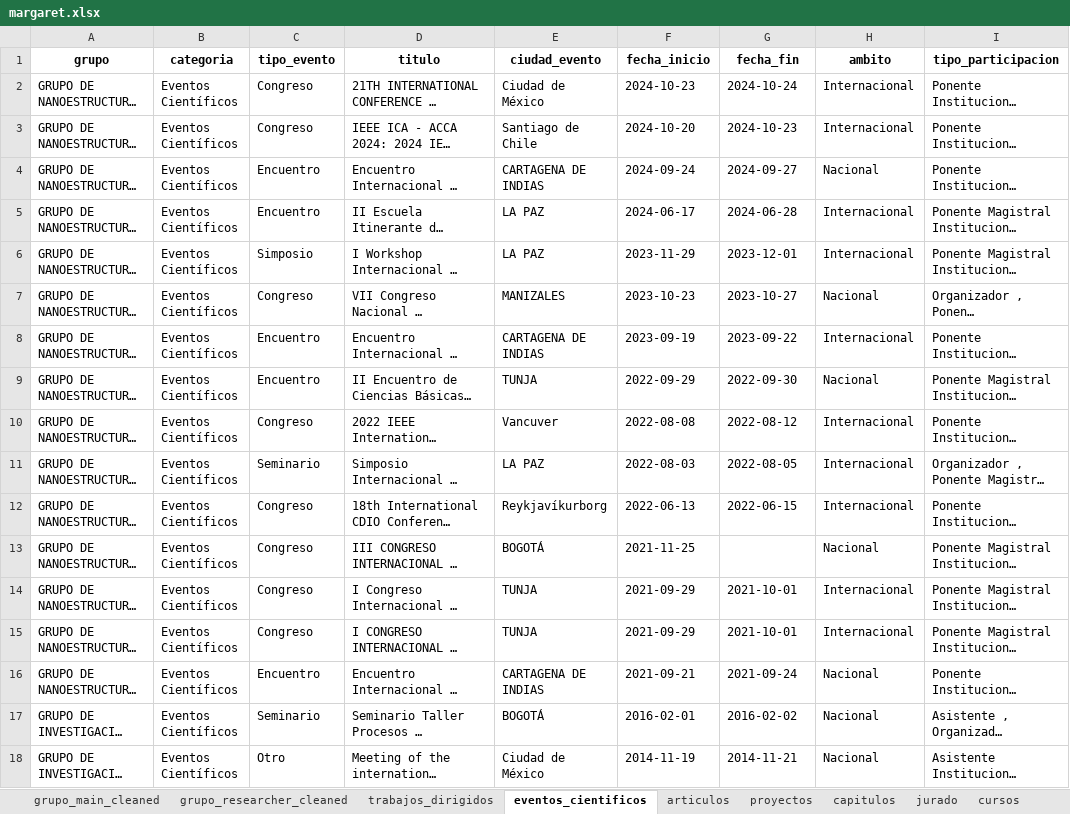
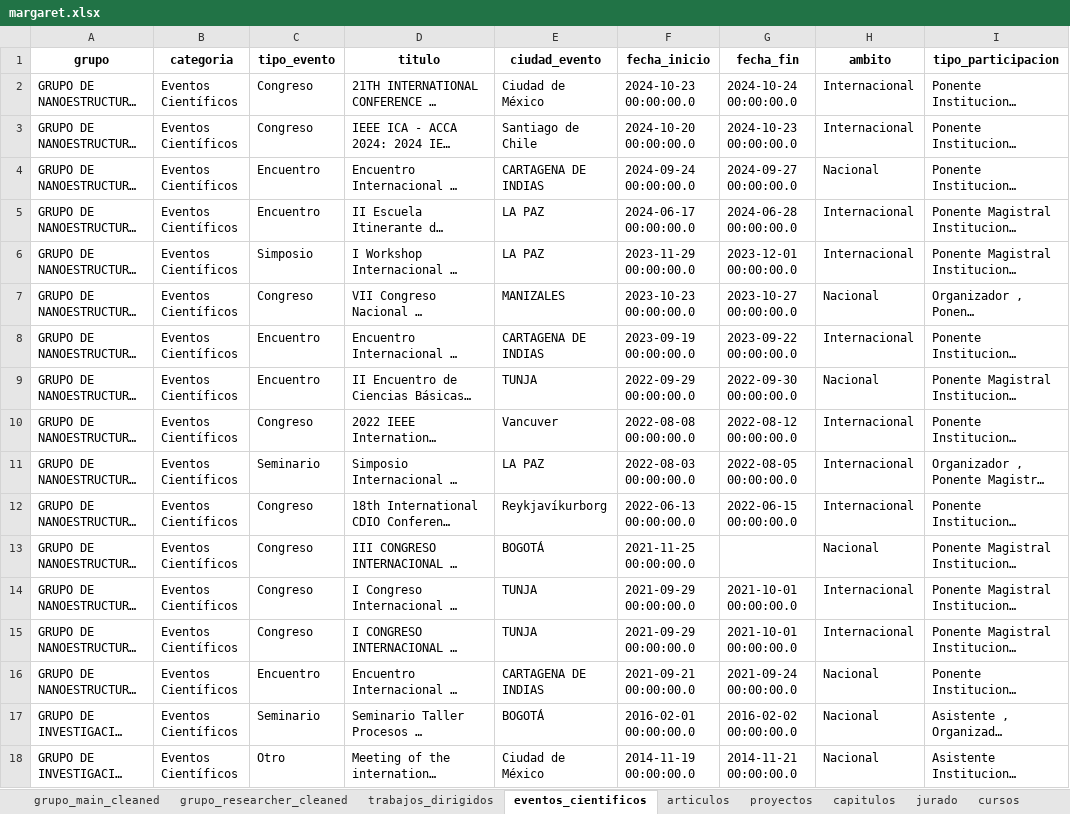
Before and after one commit to Hufrinconlo/margareth, an Excel workbook: margaret.xlsx, sheet eventos_cientificos, drawn as a sheet; only a part is shown; long unchanged cells end in …; values as stored, in another font and other column widths than the file's, no borders; the diff covers the shown part only; the diff names each change by its address in the sheet, - before the commit and + after, or states it on an @@ line.

```diff
--- a/margaret.xlsx (sheet eventos_cientificos)
+++ b/margaret.xlsx (sheet eventos_cientificos)
-F2 (fecha_inicio): 2024-10-23
+F2 (fecha_inicio): 2024-10-23 00:00:00.0
-G2 (fecha_fin): 2024-10-24
+G2 (fecha_fin): 2024-10-24 00:00:00.0
-F3 (fecha_inicio): 2024-10-20
+F3 (fecha_inicio): 2024-10-20 00:00:00.0
-G3 (fecha_fin): 2024-10-23
+G3 (fecha_fin): 2024-10-23 00:00:00.0
-F4 (fecha_inicio): 2024-09-24
+F4 (fecha_inicio): 2024-09-24 00:00:00.0
-G4 (fecha_fin): 2024-09-27
+G4 (fecha_fin): 2024-09-27 00:00:00.0
-F5 (fecha_inicio): 2024-06-17
+F5 (fecha_inicio): 2024-06-17 00:00:00.0
-G5 (fecha_fin): 2024-06-28
+G5 (fecha_fin): 2024-06-28 00:00:00.0
-F6 (fecha_inicio): 2023-11-29
+F6 (fecha_inicio): 2023-11-29 00:00:00.0
-G6 (fecha_fin): 2023-12-01
+G6 (fecha_fin): 2023-12-01 00:00:00.0
-F7 (fecha_inicio): 2023-10-23
+F7 (fecha_inicio): 2023-10-23 00:00:00.0
-G7 (fecha_fin): 2023-10-27
+G7 (fecha_fin): 2023-10-27 00:00:00.0
-F8 (fecha_inicio): 2023-09-19
+F8 (fecha_inicio): 2023-09-19 00:00:00.0
-G8 (fecha_fin): 2023-09-22
+G8 (fecha_fin): 2023-09-22 00:00:00.0
-F9 (fecha_inicio): 2022-09-29
+F9 (fecha_inicio): 2022-09-29 00:00:00.0
-G9 (fecha_fin): 2022-09-30
+G9 (fecha_fin): 2022-09-30 00:00:00.0
-F10 (fecha_inicio): 2022-08-08
+F10 (fecha_inicio): 2022-08-08 00:00:00.0
-G10 (fecha_fin): 2022-08-12
+G10 (fecha_fin): 2022-08-12 00:00:00.0
-F11 (fecha_inicio): 2022-08-03
+F11 (fecha_inicio): 2022-08-03 00:00:00.0
-G11 (fecha_fin): 2022-08-05
+G11 (fecha_fin): 2022-08-05 00:00:00.0
-F12 (fecha_inicio): 2022-06-13
+F12 (fecha_inicio): 2022-06-13 00:00:00.0
-G12 (fecha_fin): 2022-06-15
+G12 (fecha_fin): 2022-06-15 00:00:00.0
-F13 (fecha_inicio): 2021-11-25
+F13 (fecha_inicio): 2021-11-25 00:00:00.0
-F14:F15 (fecha_inicio): 2021-09-29
+F14:F15 (fecha_inicio): 2021-09-29 00:00:00.0
-G14:G15 (fecha_fin): 2021-10-01
+G14:G15 (fecha_fin): 2021-10-01 00:00:00.0
-F16 (fecha_inicio): 2021-09-21
+F16 (fecha_inicio): 2021-09-21 00:00:00.0
-G16 (fecha_fin): 2021-09-24
+G16 (fecha_fin): 2021-09-24 00:00:00.0
-F17 (fecha_inicio): 2016-02-01
+F17 (fecha_inicio): 2016-02-01 00:00:00.0
-G17 (fecha_fin): 2016-02-02
+G17 (fecha_fin): 2016-02-02 00:00:00.0
-F18 (fecha_inicio): 2014-11-19
+F18 (fecha_inicio): 2014-11-19 00:00:00.0
-G18 (fecha_fin): 2014-11-21
+G18 (fecha_fin): 2014-11-21 00:00:00.0
```
Also changed, not shown: 429 edited cells elsewhere in this sheet, sheet articulos, sheet redes_conocimiento, sheet generacion_contenido_virtual, sheet generacion_contenido_impreso, sheet espacios_participacion, sheet Producciones_digital_audiovis, 2 more sheets, 3 other files.
